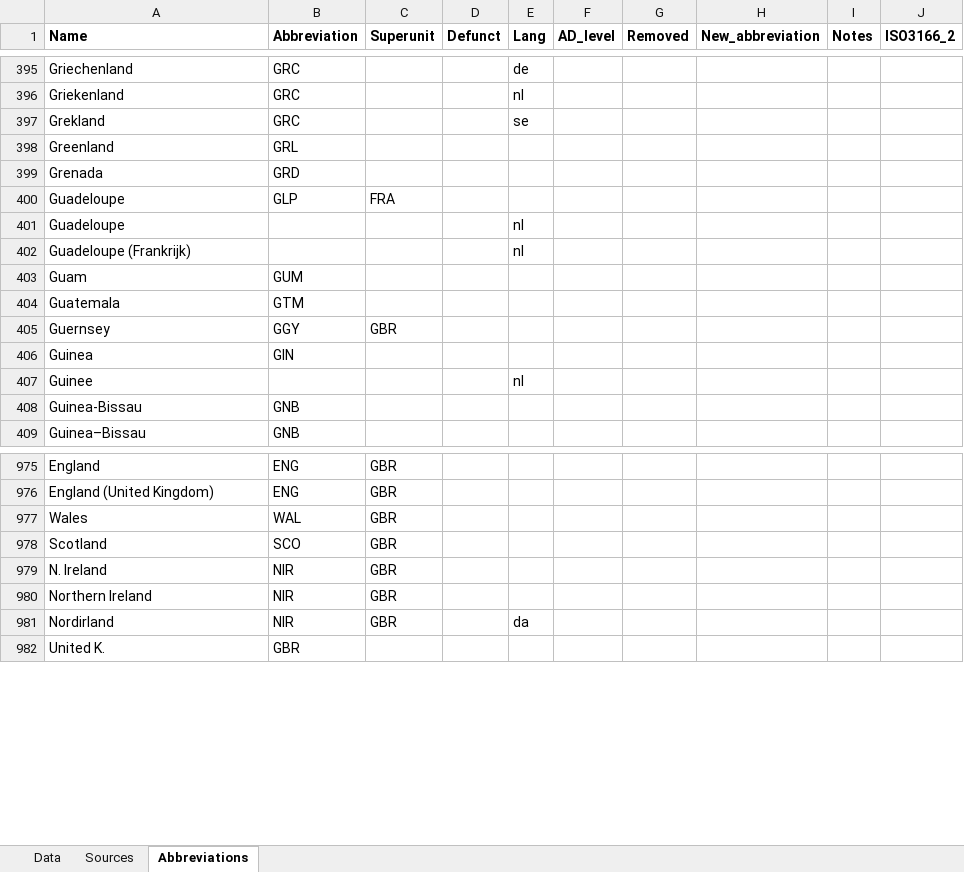
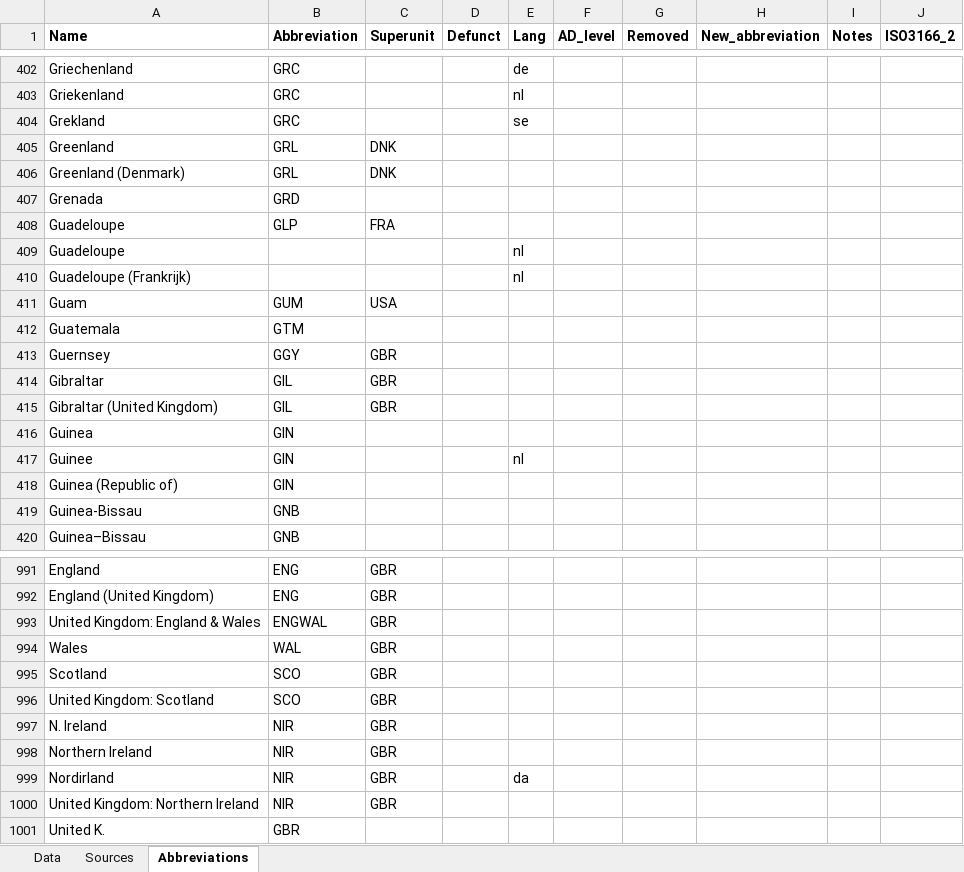
Before and after one commit to Deleetdk/kirkegaard, an Excel workbook: inst/extdata/political_units.xlsx, sheet Abbreviations, drawn as a sheet; only a part is shown, gaps mark what is left out; values as stored, in another font and other column widths than the file's, no borders; addresses are those after the commit; the diff covers the shown part only; the diff names each change by its address in the sheet, - before the commit and + after, or states it on an @@ line.

Commit message:
pol units update

```diff
--- a/inst/extdata/political_units.xlsx (sheet Abbreviations)
+++ b/inst/extdata/political_units.xlsx (sheet Abbreviations)
-C405 (Superunit): (empty)
+C405 (Superunit): DNK
+row 406: Greenland (Denmark) | GRL | DNK
-C411 (Superunit): (empty)
+C411 (Superunit): USA
+row 414: Gibraltar | GIL | GBR
+row 415: Gibraltar (United Kingdom) | GIL | GBR
-B417 (Abbreviation): (empty)
+B417 (Abbreviation): GIN
+row 418: Guinea (Republic of) | GIN
+row 993: United Kingdom: England & Wales | ENGWAL | GBR
+row 996: United Kingdom: Scotland | SCO | GBR
+row 1000: United Kingdom: Northern Ireland | NIR | GBR
```
Also changed, not shown: 13 added rows and 24 edited cells elsewhere in this sheet, 1 other file.
